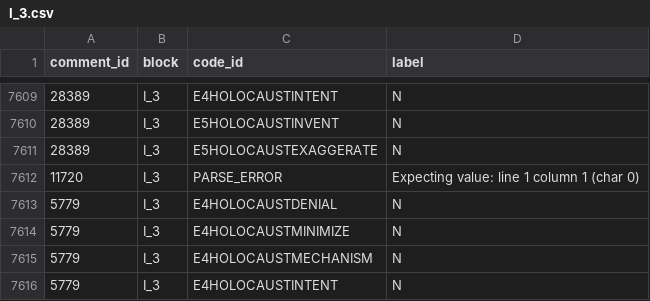
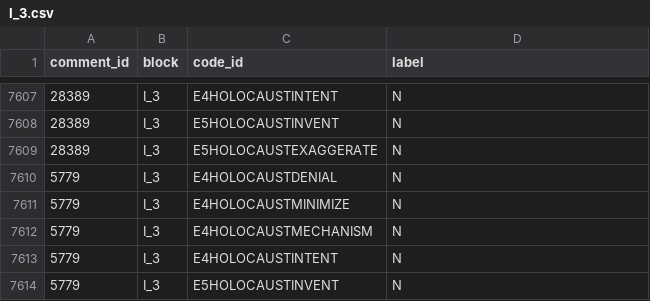
Before and after one commit to jwrampino/contested-antisemitism, a CSV file: pilot/batches/results/I_3.csv, drawn as a sheet; only a part is shown, gaps mark what is left out; the shorter side is filled out with more unchanged rows; the diff covers the shown part only.

```diff
--- a/pilot/batches/results/I_3.csv
+++ b/pilot/batches/results/I_3.csv
@@ -7611,3 +7609,2 @@ comment_id,block,code_id,label
 28389,I_3,E5HOLOCAUSTEXAGGERATE,N
-11720,I_3,PARSE_ERROR,Expecting value: line 1 column 1 (char 0)
 5779,I_3,E4HOLOCAUSTDENIAL,N
```
Also changed, not shown: 18 added rows and 2 removed rows elsewhere in this file, pilot/batches/results/I_1.csv, pilot/batches/results/I_4.csv, 10 other files.
